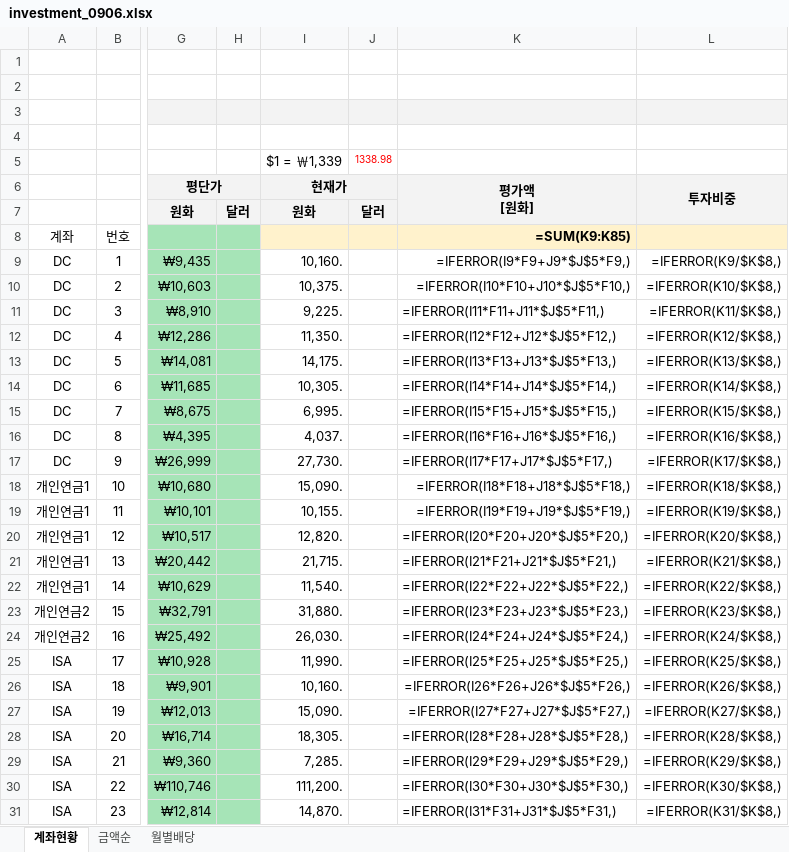
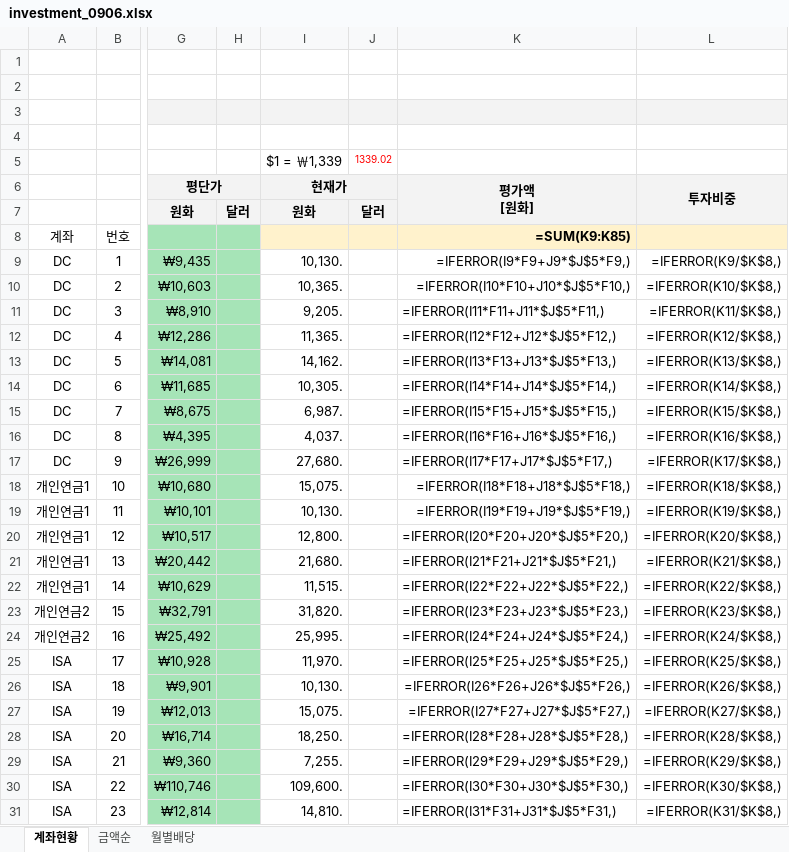
Before and after one commit to seahog77/test, an Excel workbook: My_investment/investment_0906.xlsx, sheet 계좌현황, drawn as a sheet; only a part is shown, gaps mark what is left out; values as stored, in another font and other column widths than the file's, no borders; formulas without a stored value are shown as written; charts and pictures not drawn; the diff covers the shown part only; the diff names each change by its address in the sheet, - before the commit and + after, or states it on an @@ line.

```diff
--- a/My_investment/investment_0906.xlsx (sheet 계좌현황)
+++ b/My_investment/investment_0906.xlsx (sheet 계좌현황)
-J5: 1338.98
+J5: 1339.02
-I9 (현재가): 10,160.
+I9 (현재가): 10,130.
-I10 (현재가): 10,375.
+I10 (현재가): 10,365.
-I11 (현재가): 9,225.
+I11 (현재가): 9,205.
-I12 (현재가): 11,350.
+I12 (현재가): 11,365.
-I13 (현재가): 14,175.
+I13 (현재가): 14,162.
-I15 (현재가): 6,995.
+I15 (현재가): 6,987.
-I17 (현재가): 27,730.
+I17 (현재가): 27,680.
-I18 (현재가): 15,090.
+I18 (현재가): 15,075.
-I19 (현재가): 10,155.
+I19 (현재가): 10,130.
-I20 (현재가): 12,820.
+I20 (현재가): 12,800.
-I21 (현재가): 21,715.
+I21 (현재가): 21,680.
-I22 (현재가): 11,540.
+I22 (현재가): 11,515.
-I23 (현재가): 31,880.
+I23 (현재가): 31,820.
-I24 (현재가): 26,030.
+I24 (현재가): 25,995.
-I25 (현재가): 11,990.
+I25 (현재가): 11,970.
-I26 (현재가): 10,160.
+I26 (현재가): 10,130.
-I27 (현재가): 15,090.
+I27 (현재가): 15,075.
-I28 (현재가): 18,305.
+I28 (현재가): 18,250.
-I29 (현재가): 7,285.
+I29 (현재가): 7,255.
-I30 (현재가): 111,200.
+I30 (현재가): 109,600.
-I31 (현재가): 14,870.
+I31 (현재가): 14,810.
```
Also changed, not shown: 15 edited cells elsewhere in this sheet, sheet 월별배당, sheet 금액순, My_investment/investment_0723_W.xlsx, 3 other files.
